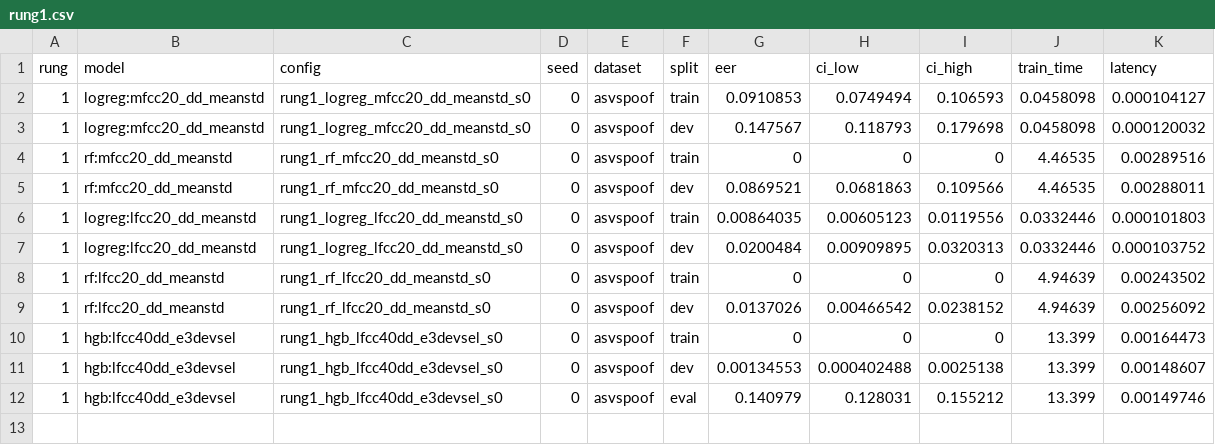
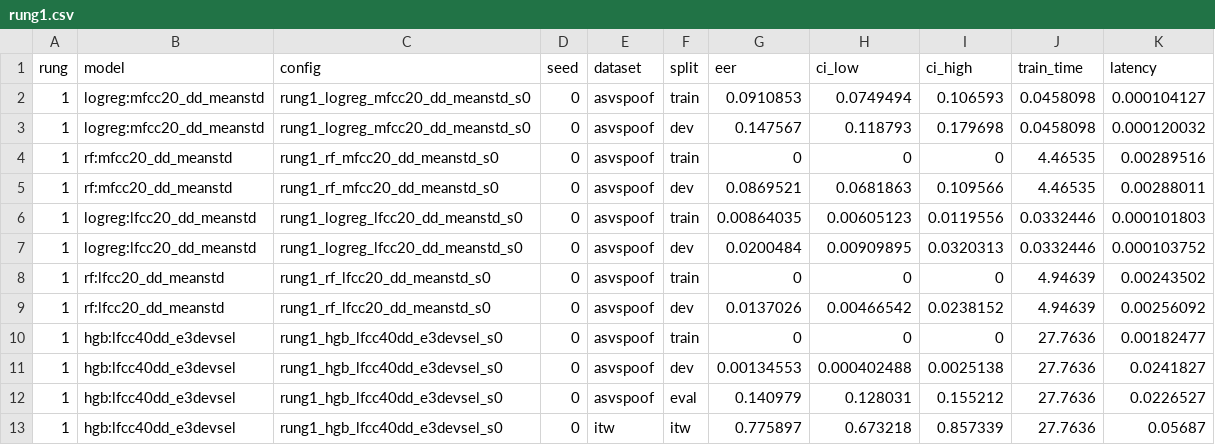
Before and after one commit to HashemAwad/deepvoice, a CSV file: results/rung1.csv, drawn as a sheet.

```diff
--- a/results/rung1.csv
+++ b/results/rung1.csv
@@ -9,4 +9,5 @@ rung,model,config,seed,dataset,split,eer,ci_low,ci_high,train_time,latency
 1,rf:lfcc20_dd_meanstd,rung1_rf_lfcc20_dd_meanstd_s0,0,asvspoof,dev,0.0137026,0.00466542,0.0238152,4.94639,0.00256092
-1,hgb:lfcc40dd_e3devsel,rung1_hgb_lfcc40dd_e3devsel_s0,0,asvspoof,train,0,0,0,13.399,0.00164473
-1,hgb:lfcc40dd_e3devsel,rung1_hgb_lfcc40dd_e3devsel_s0,0,asvspoof,dev,0.00134553,0.000402488,0.0025138,13.399,0.00148607
-1,hgb:lfcc40dd_e3devsel,rung1_hgb_lfcc40dd_e3devsel_s0,0,asvspoof,eval,0.140979,0.128031,0.155212,13.399,0.00149746
+1,hgb:lfcc40dd_e3devsel,rung1_hgb_lfcc40dd_e3devsel_s0,0,asvspoof,train,0,0,0,27.7636,0.00182477
+1,hgb:lfcc40dd_e3devsel,rung1_hgb_lfcc40dd_e3devsel_s0,0,asvspoof,dev,0.00134553,0.000402488,0.0025138,27.7636,0.0241827
+1,hgb:lfcc40dd_e3devsel,rung1_hgb_lfcc40dd_e3devsel_s0,0,asvspoof,eval,0.140979,0.128031,0.155212,27.7636,0.0226527
+1,hgb:lfcc40dd_e3devsel,rung1_hgb_lfcc40dd_e3devsel_s0,0,itw,itw,0.775897,0.673218,0.857339,27.7636,0.05687
```
Also changed, not shown: results/rung0.csv, results/rung2.csv, 9 other files.
